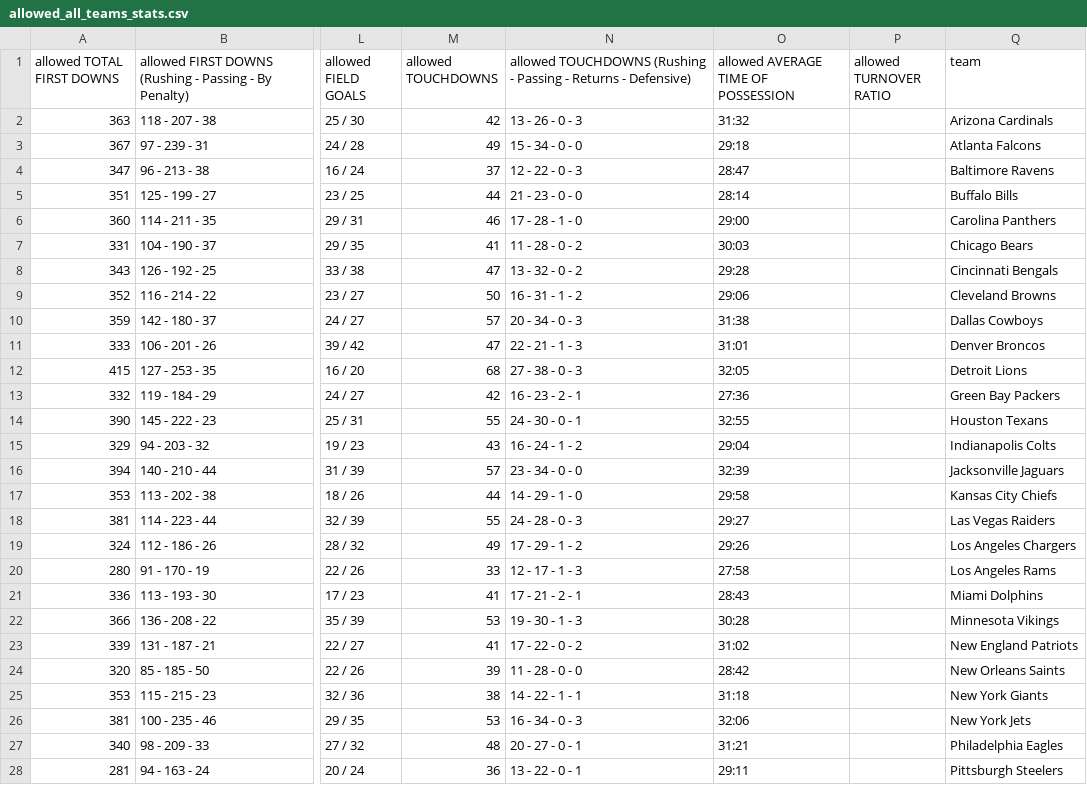
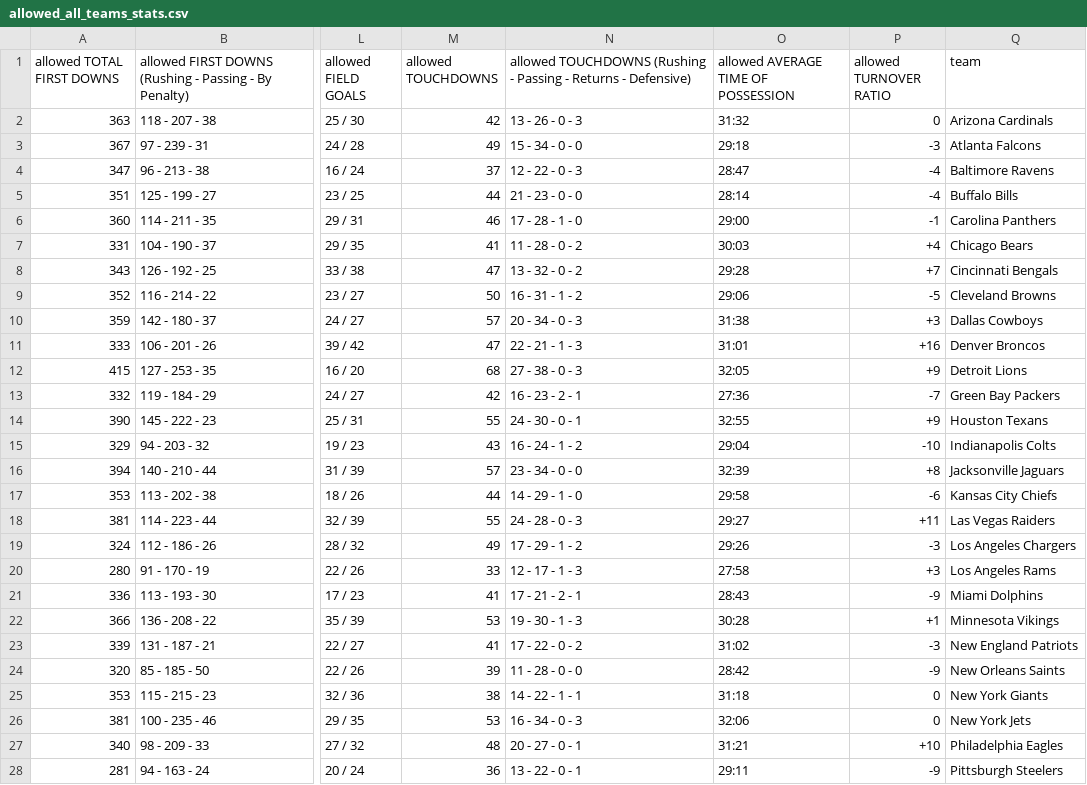
Before and after one commit to amerikonnor/ETL-project, a CSV file: resources/allowed_all_teams_stats.csv, drawn as a sheet; only a part is shown, gaps mark what is left out; the diff covers the shown part only; the diff names each change by its address in the sheet, - before the commit and + after, or states it on an @@ line.

```diff
--- a/resources/allowed_all_teams_stats.csv
+++ b/resources/allowed_all_teams_stats.csv
-P2 (allowed TURNOVER RATIO): (empty)
+P2 (allowed TURNOVER RATIO): 0
-P3 (allowed TURNOVER RATIO): (empty)
+P3 (allowed TURNOVER RATIO): -3
-P4:P5 (allowed TURNOVER RATIO): (empty)
+P4:P5 (allowed TURNOVER RATIO): -4
-P6 (allowed TURNOVER RATIO): (empty)
+P6 (allowed TURNOVER RATIO): -1
-P7 (allowed TURNOVER RATIO): (empty)
+P7 (allowed TURNOVER RATIO): +4
-P8 (allowed TURNOVER RATIO): (empty)
+P8 (allowed TURNOVER RATIO): +7
-P9 (allowed TURNOVER RATIO): (empty)
+P9 (allowed TURNOVER RATIO): -5
-P10 (allowed TURNOVER RATIO): (empty)
+P10 (allowed TURNOVER RATIO): +3
-P11 (allowed TURNOVER RATIO): (empty)
+P11 (allowed TURNOVER RATIO): +16
-P12 (allowed TURNOVER RATIO): (empty)
+P12 (allowed TURNOVER RATIO): +9
-P13 (allowed TURNOVER RATIO): (empty)
+P13 (allowed TURNOVER RATIO): -7
-P14 (allowed TURNOVER RATIO): (empty)
+P14 (allowed TURNOVER RATIO): +9
-P15 (allowed TURNOVER RATIO): (empty)
+P15 (allowed TURNOVER RATIO): -10
-P16 (allowed TURNOVER RATIO): (empty)
+P16 (allowed TURNOVER RATIO): +8
-P17 (allowed TURNOVER RATIO): (empty)
+P17 (allowed TURNOVER RATIO): -6
-P18 (allowed TURNOVER RATIO): (empty)
+P18 (allowed TURNOVER RATIO): +11
-P19 (allowed TURNOVER RATIO): (empty)
+P19 (allowed TURNOVER RATIO): -3
-P20 (allowed TURNOVER RATIO): (empty)
+P20 (allowed TURNOVER RATIO): +3
-P21 (allowed TURNOVER RATIO): (empty)
+P21 (allowed TURNOVER RATIO): -9
-P22 (allowed TURNOVER RATIO): (empty)
+P22 (allowed TURNOVER RATIO): +1
-P23 (allowed TURNOVER RATIO): (empty)
+P23 (allowed TURNOVER RATIO): -3
-P24 (allowed TURNOVER RATIO): (empty)
+P24 (allowed TURNOVER RATIO): -9
-P25:P26 (allowed TURNOVER RATIO): (empty)
+P25:P26 (allowed TURNOVER RATIO): 0
-P27 (allowed TURNOVER RATIO): (empty)
+P27 (allowed TURNOVER RATIO): +10
-P28 (allowed TURNOVER RATIO): (empty)
+P28 (allowed TURNOVER RATIO): -9
```
Also changed, not shown: 5 edited cells elsewhere in this file, resources/all_teams_stats.csv, resources/team_stats/denver-broncos.csv, 35 other files.
